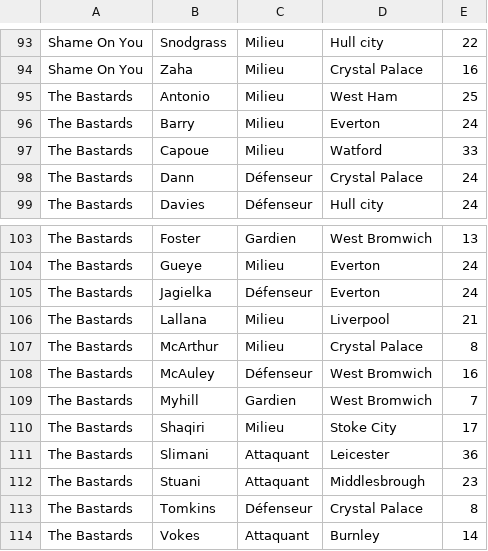
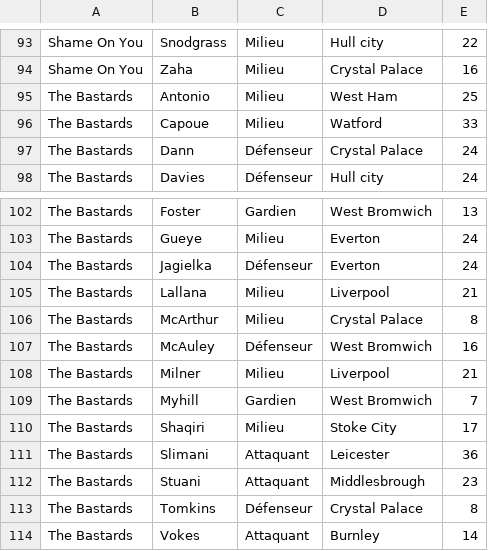
Before and after one commit to hdurix/mpg, a CSV file: mpg-en.csv, drawn as a sheet; only a part is shown, gaps mark what is left out.

Commit message:
automatical commit

```diff
--- a/mpg-en.csv
+++ b/mpg-en.csv
@@ -95,3 +95,2 @@ Shame On You;Zaha;Milieu;Crystal Palace;16
 The Bastards;Antonio;Milieu;West Ham;25
-The Bastards;Barry;Milieu;Everton;24
 The Bastards;Capoue;Milieu;Watford;33
@@ -108,2 +107,3 @@ The Bastards;McArthur;Milieu;Crystal Palace;8
 The Bastards;McAuley;Défenseur;West Bromwich;16
+The Bastards;Milner;Milieu;Liverpool;21
 The Bastards;Myhill;Gardien;West Bromwich;7
```
